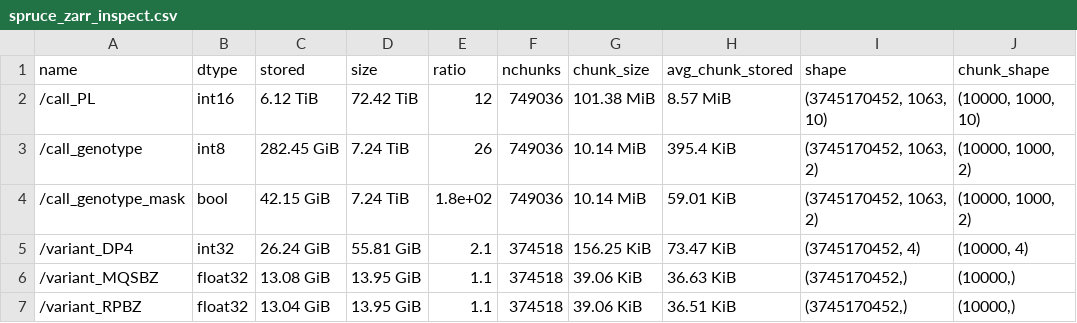
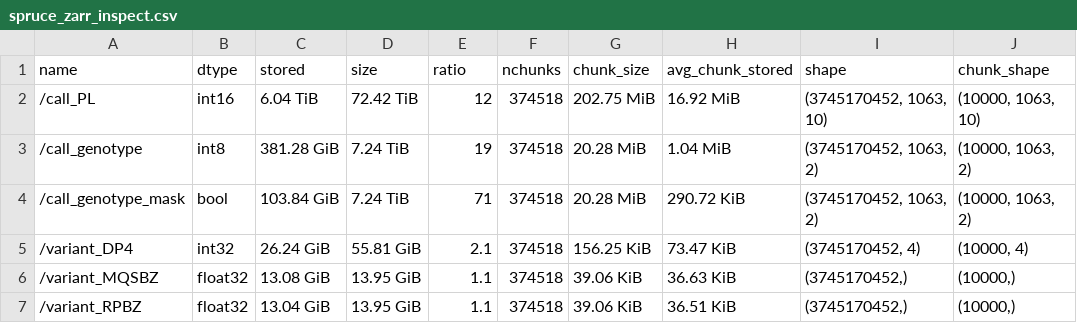
Before and after one commit to sgkit-dev/vcf-zarr-publication, a CSV file: spruce_example/spruce_zarr_inspect.csv, drawn as a sheet; only a part is shown; the diff covers the shown part only; the diff names each change by its address in the sheet, - before the commit and + after, or states it on an @@ line.

```diff
--- a/spruce_example/spruce_zarr_inspect.csv
+++ b/spruce_example/spruce_zarr_inspect.csv
-C2 (stored): 6.12 TiB
+C2 (stored): 6.04 TiB
-F2:F4 (nchunks): 749036
+F2:F4 (nchunks): 374518
-G2 (chunk_size): 101.38 MiB
+G2 (chunk_size): 202.75 MiB
-H2 (avg_chunk_stored): 8.57 MiB
+H2 (avg_chunk_stored): 16.92 MiB
-J2 (chunk_shape): (10000, 1000, 10)
+J2 (chunk_shape): (10000, 1063, 10)
-C3 (stored): 282.45 GiB
+C3 (stored): 381.28 GiB
-E3 (ratio): 26
+E3 (ratio): 19
-G3:G4 (chunk_size): 10.14 MiB
+G3:G4 (chunk_size): 20.28 MiB
-H3 (avg_chunk_stored): 395.4 KiB
+H3 (avg_chunk_stored): 1.04 MiB
-J3:J4 (chunk_shape): (10000, 1000, 2)
+J3:J4 (chunk_shape): (10000, 1063, 2)
-C4 (stored): 42.15 GiB
+C4 (stored): 103.84 GiB
-E4 (ratio): 1.8e+02
+E4 (ratio): 71
-H4 (avg_chunk_stored): 59.01 KiB
+H4 (avg_chunk_stored): 290.72 KiB
```
Also changed, not shown: 2 added rows and 31 edited cells elsewhere in this file, spruce_example/spruce_icf_inspect.csv, 3 other files.
